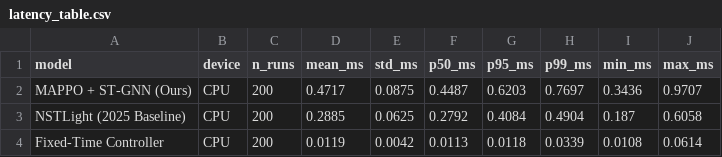
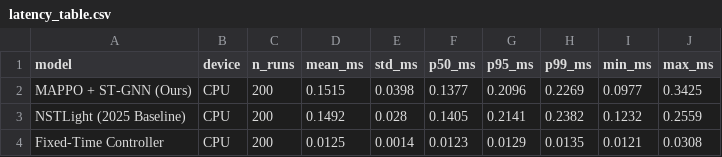
Before and after one commit to KiruthikKumar16/cap, a CSV file: results/latency_table.csv, drawn as a sheet.

```diff
--- a/results/latency_table.csv
+++ b/results/latency_table.csv
@@ -1,4 +1,4 @@
 model,device,n_runs,mean_ms,std_ms,p50_ms,p95_ms,p99_ms,min_ms,max_ms
-MAPPO + ST-GNN (Ours),CPU,200,0.4717,0.0875,0.4487,0.6203,0.7697,0.3436,0.9707
-NSTLight (2025 Baseline),CPU,200,0.2885,0.0625,0.2792,0.4084,0.4904,0.187,0.6058
-Fixed-Time Controller,CPU,200,0.0119,0.0042,0.0113,0.0118,0.0339,0.0108,0.0614
+MAPPO + ST-GNN (Ours),CPU,200,0.1515,0.0398,0.1377,0.2096,0.2269,0.0977,0.3425
+NSTLight (2025 Baseline),CPU,200,0.1492,0.028,0.1405,0.2141,0.2382,0.1232,0.2559
+Fixed-Time Controller,CPU,200,0.0125,0.0014,0.0123,0.0129,0.0135,0.0121,0.0308
```
Also changed, not shown: results/main_tables.csv, results/statistical_summary.csv, 20 other files.
